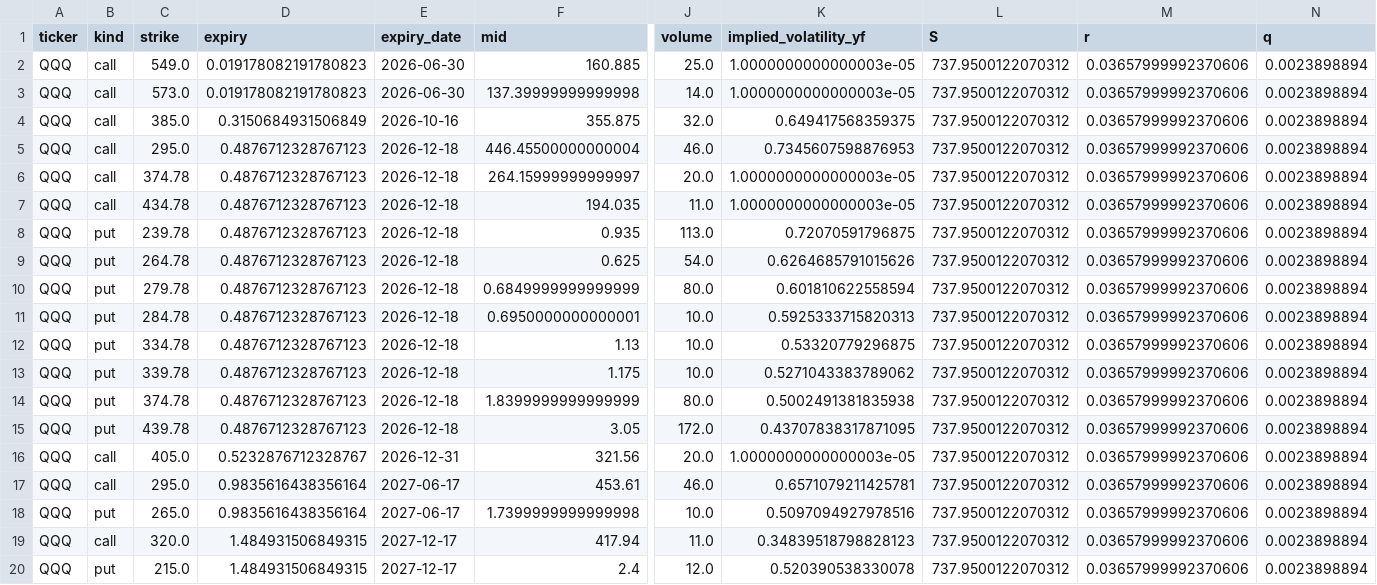
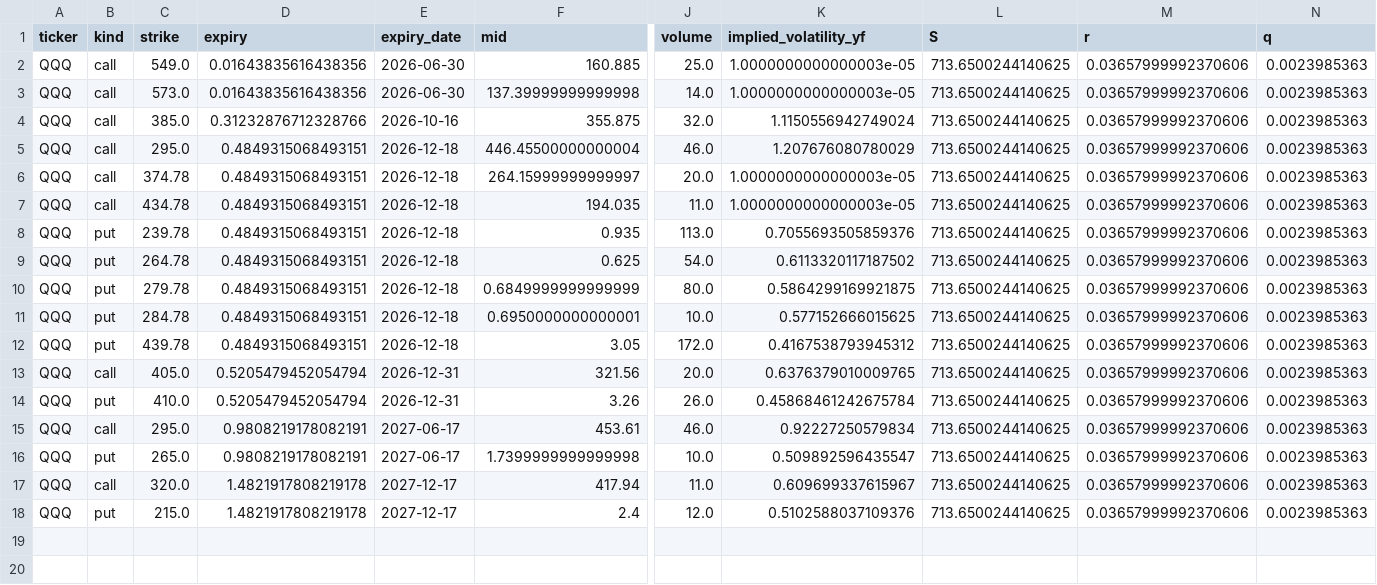
Before and after one commit to jaamesm/options-pricer, a CSV file: data/qqq_chain.csv, drawn as a sheet; only a part is shown, gaps mark what is left out; removed rows and columns are numbered as before the commit, all else as after; rows hold the shown columns only; the diff names each change by its address in the sheet, - before the commit and + after, or states it on an @@ line.

```diff
--- a/data/qqq_chain.csv
+++ b/data/qqq_chain.csv
-D2:D3 (expiry): 0.019178082191780823
+D2:D3 (expiry): 0.01643835616438356
-L2:L11 (S): 737.9500122070312
+L2:L11 (S): 713.6500244140625
-N2:N11 (q): 0.0023898894
+N2:N11 (q): 0.0023985363
-D4 (expiry): 0.3150684931506849
+D4 (expiry): 0.31232876712328766
-K4 (implied_volatility_yf): 0.649417568359375
+K4 (implied_volatility_yf): 1.1150556942749024
-D5:D11 (expiry): 0.4876712328767123
+D5:D11 (expiry): 0.4849315068493151
-K5 (implied_volatility_yf): 0.7345607598876953
+K5 (implied_volatility_yf): 1.207676080780029
-K8 (implied_volatility_yf): 0.72070591796875
+K8 (implied_volatility_yf): 0.7055693505859376
-K9 (implied_volatility_yf): 0.6264685791015626
+K9 (implied_volatility_yf): 0.6113320117187502
-K10 (implied_volatility_yf): 0.601810622558594
+K10 (implied_volatility_yf): 0.5864299169921875
-K11 (implied_volatility_yf): 0.5925333715820313
+K11 (implied_volatility_yf): 0.577152666015625
-row 12: QQQ | put | 334.78 | 0.4876712328767123 | 2026-12-18 | 1.13 | 10.0 | 0.53320779296875 | 737.9500122070312 | 0.03657999992370606 | 0.0023898894
-row 13: QQQ | put | 339.78 | 0.4876712328767123 | 2026-12-18 | 1.175 | 10.0 | 0.5271043383789062 | 737.9500122070312 | 0.03657999992370606 | 0.0023898894
-row 14: QQQ | put | 374.78 | 0.4876712328767123 | 2026-12-18 | 1.8399999999999999 | 80.0 | 0.5002491381835938 | 737.9500122070312 | 0.03657999992370606 | 0.0023898894
-D12 (expiry): 0.4876712328767123
+D12 (expiry): 0.4849315068493151
-K12 (implied_volatility_yf): 0.43707838317871095
+K12 (implied_volatility_yf): 0.4167538793945312
-L12:L13 (S): 737.9500122070312
+L12:L13 (S): 713.6500244140625
-N12:N13 (q): 0.0023898894
+N12:N13 (q): 0.0023985363
-D13 (expiry): 0.5232876712328767
+D13 (expiry): 0.5205479452054794
-K13 (implied_volatility_yf): 1.0000000000000003e-05
+K13 (implied_volatility_yf): 0.6376379010009765
+row 14: QQQ | put | 410.0 | 0.5205479452054794 | 2026-12-31 | 3.26 | 26.0 | 0.45868461242675784 | 713.6500244140625 | 0.03657999992370606 | 0.0023985363
-D15:D16 (expiry): 0.9835616438356164
+D15:D16 (expiry): 0.9808219178082191
-K15 (implied_volatility_yf): 0.6571079211425781
+K15 (implied_volatility_yf): 0.92227250579834
-L15:L18 (S): 737.9500122070312
+L15:L18 (S): 713.6500244140625
-N15:N18 (q): 0.0023898894
+N15:N18 (q): 0.0023985363
-K16 (implied_volatility_yf): 0.5097094927978516
+K16 (implied_volatility_yf): 0.509892596435547
-D17:D18 (expiry): 1.484931506849315
+D17:D18 (expiry): 1.4821917808219178
-K17 (implied_volatility_yf): 0.34839518798828123
+K17 (implied_volatility_yf): 0.609699337615967
-K18 (implied_volatility_yf): 0.520390538330078
+K18 (implied_volatility_yf): 0.5102588037109376
```
Also changed, not shown: data/gld_chain.csv, data/gld_signals.csv, 14 other files.
